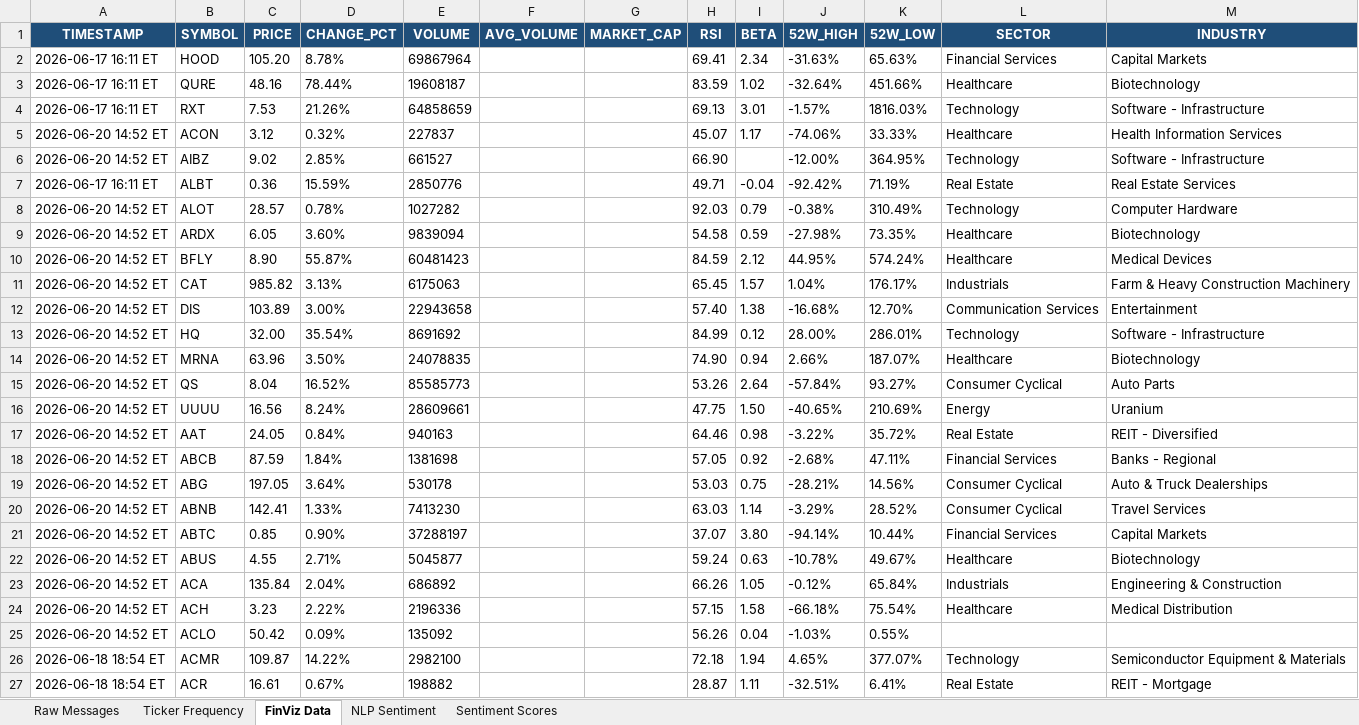
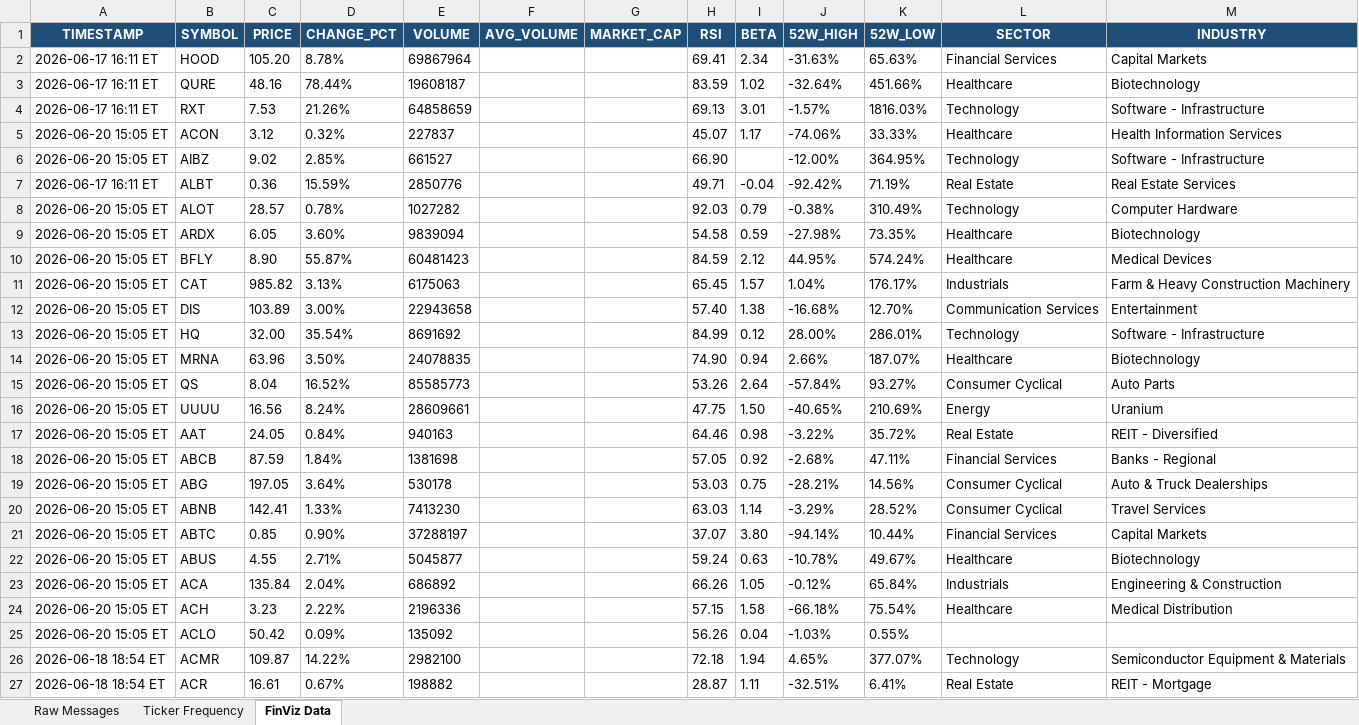
Before and after one commit to 7scgb4t8vc-cpu/stocktwits-collector, an Excel workbook: data/stocktwits_data.xlsx, sheet FinViz Data, drawn as a sheet; values as stored, in another font and other column widths than the file's, no borders; the diff names each change by its address in the sheet, - before the commit and + after, or states it on an @@ line.

```diff
--- a/data/stocktwits_data.xlsx (sheet FinViz Data)
+++ b/data/stocktwits_data.xlsx (sheet FinViz Data)
-sheet tab: NLP Sentiment
-sheet tab: Sentiment Scores
-A5:A6 (TIMESTAMP): 2026-06-20 14:52 ET
+A5:A6 (TIMESTAMP): 2026-06-20 15:05 ET
-A8:A25 (TIMESTAMP): 2026-06-20 14:52 ET
+A8:A25 (TIMESTAMP): 2026-06-20 15:05 ET
```
Also changed, not shown: sheet Raw Messages, sheet Ticker Frequency, 5 other files.
